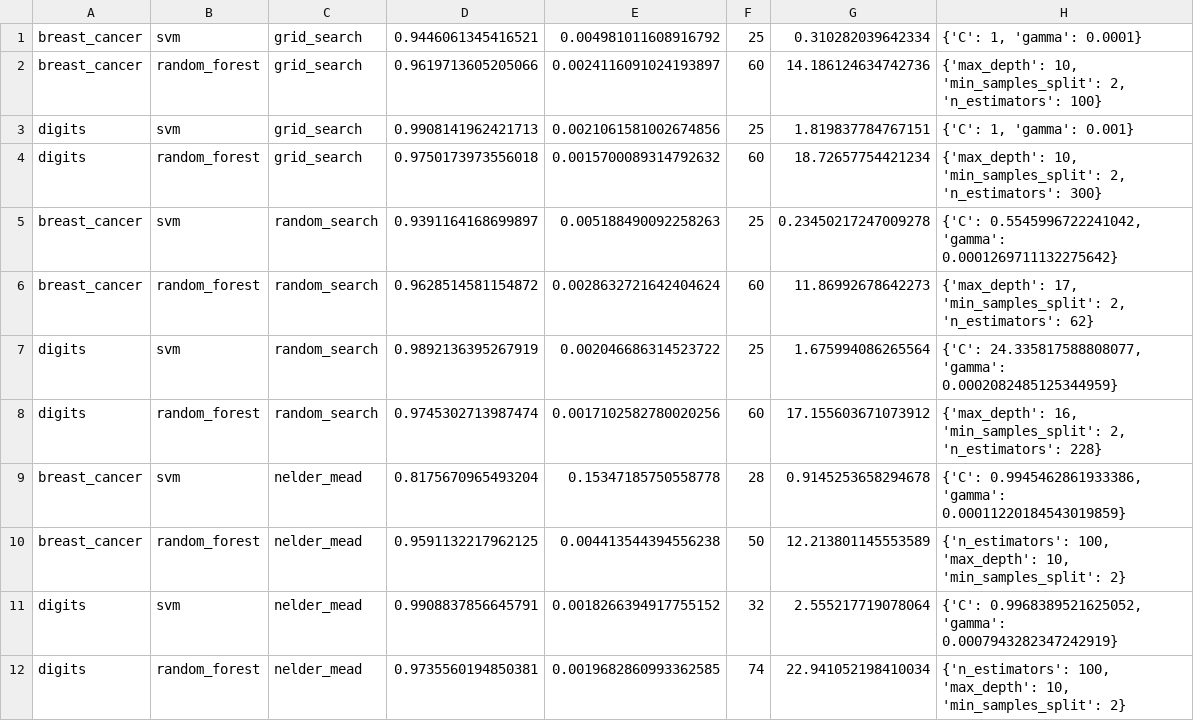
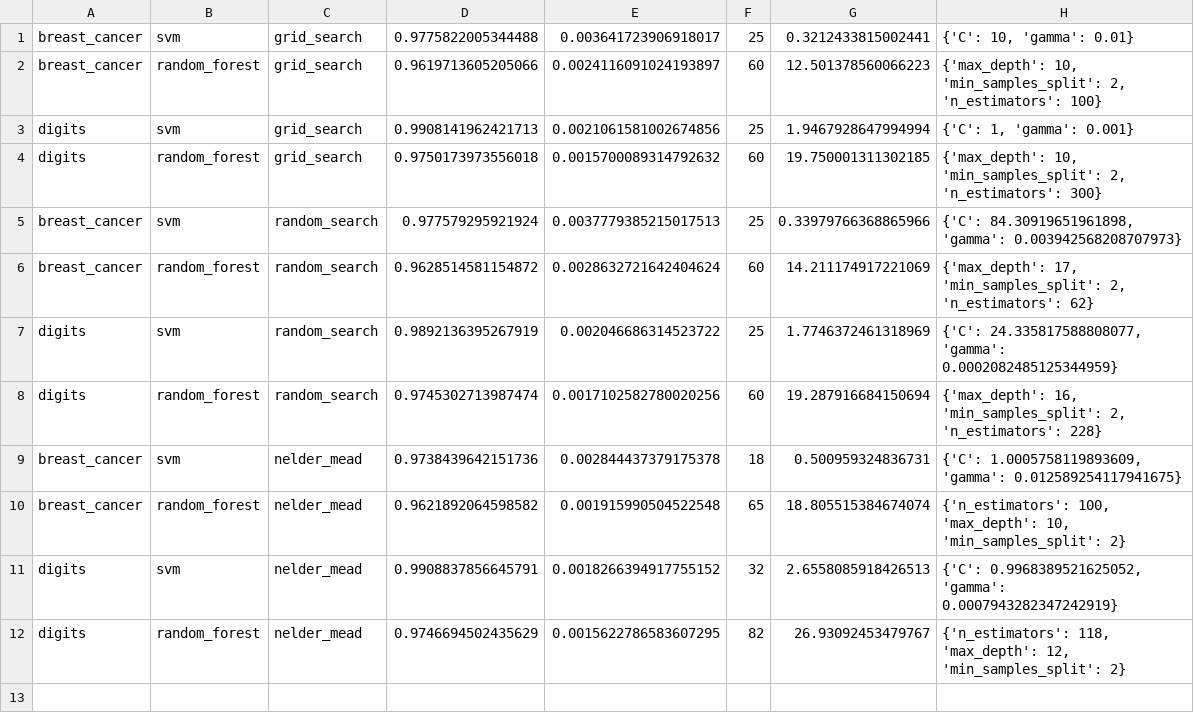
Before and after one commit to anjaanjaa10/hyperparameter-optimization, a CSV file: results/all_results.csv, drawn as a sheet.

```diff
--- a/results/all_results.csv
+++ b/results/all_results.csv
@@ -1,12 +1,12 @@
-breast_cancer,svm,grid_search,0.9446061345416521,0.004981011608916792,25,0.310282039642334,"{'C': 1, 'gamma': 0.0001}"
-breast_cancer,random_forest,grid_search,0.9619713605205066,0.0024116091024193897,60,14.186124634742736,"{'max_depth': 10, 'min_samples_split': 2, 'n_estimators': 100}"
-digits,svm,grid_search,0.9908141962421713,0.0021061581002674856,25,1.819837784767151,"{'C': 1, 'gamma': 0.001}"
-digits,random_forest,grid_search,0.9750173973556018,0.0015700089314792632,60,18.72657754421234,"{'max_depth': 10, 'min_samples_split': 2, 'n_estimators': 300}"
-breast_cancer,svm,random_search,0.9391164168699897,0.005188490092258263,25,0.23450217247009278,"{'C': 0.5545996722241042, 'gamma': 0.0001269711132275642}"
-breast_cancer,random_forest,random_search,0.9628514581154872,0.0028632721642404624,60,11.86992678642273,"{'max_depth': 17, 'min_samples_split': 2, 'n_estimators': 62}"
-digits,svm,random_search,0.9892136395267919,0.002046686314523722,25,1.675994086265564,"{'C': 24.335817588808077, 'gamma': 0.0002082485125344959}"
-digits,random_forest,random_search,0.9745302713987474,0.0017102582780020256,60,17.155603671073912,"{'max_depth': 16, 'min_samples_split': 2, 'n_estimators': 228}"
-breast_cancer,svm,nelder_mead,0.8175670965493204,0.15347185750558778,28,0.9145253658294678,"{'C': 0.9945462861933386, 'gamma': 0.00011220184543019859}"
-breast_cancer,random_forest,nelder_mead,0.9591132217962125,0.004413544394556238,50,12.213801145553589,"{'n_estimators': 100, 'max_depth': 10, 'min_samples_split': 2}"
-digits,svm,nelder_mead,0.9908837856645791,0.0018266394917755152,32,2.555217719078064,"{'C': 0.9968389521625052, 'gamma': 0.0007943282347242919}"
-digits,random_forest,nelder_mead,0.9735560194850381,0.0019682860993362585,74,22.941052198410034,"{'n_estimators': 100, 'max_depth': 10, 'min_samples_split': 2}"
+breast_cancer,svm,grid_search,0.9775822005344488,0.003641723906918017,25,0.3212433815002441,"{'C': 10, 'gamma': 0.01}"
+breast_cancer,random_forest,grid_search,0.9619713605205066,0.0024116091024193897,60,12.501378560066223,"{'max_depth': 10, 'min_samples_split': 2, 'n_estimators': 100}"
+digits,svm,grid_search,0.9908141962421713,0.0021061581002674856,25,1.9467928647994994,"{'C': 1, 'gamma': 0.001}"
+digits,random_forest,grid_search,0.9750173973556018,0.0015700089314792632,60,19.750001311302185,"{'max_depth': 10, 'min_samples_split': 2, 'n_estimators': 300}"
+breast_cancer,svm,random_search,0.977579295921924,0.0037779385215017513,25,0.33979766368865966,"{'C': 84.30919651961898, 'gamma': 0.003942568208707973}"
+breast_cancer,random_forest,random_search,0.9628514581154872,0.0028632721642404624,60,14.211174917221069,"{'max_depth': 17, 'min_samples_split': 2, 'n_estimators': 62}"
+digits,svm,random_search,0.9892136395267919,0.002046686314523722,25,1.7746372461318969,"{'C': 24.335817588808077, 'gamma': 0.0002082485125344959}"
+digits,random_forest,random_search,0.9745302713987474,0.0017102582780020256,60,19.287916684150694,"{'max_depth': 16, 'min_samples_split': 2, 'n_estimators': 228}"
+breast_cancer,svm,nelder_mead,0.9738439642151736,0.002844437379175378,18,0.500959324836731,"{'C': 1.0005758119893609, 'gamma': 0.012589254117941675}"
+breast_cancer,random_forest,nelder_mead,0.9621892064598582,0.001915990504522548,65,18.805515384674074,"{'n_estimators': 100, 'max_depth': 10, 'min_samples_split': 2}"
+digits,svm,nelder_mead,0.9908837856645791,0.0018266394917755152,32,2.6558085918426513,"{'C': 0.9968389521625052, 'gamma': 0.0007943282347242919}"
+digits,random_forest,nelder_mead,0.9746694502435629,0.0015622786583607295,82,26.93092453479767,"{'n_estimators': 118, 'max_depth': 12, 'min_samples_split': 2}"
```
Also changed, not shown: 4 other files.
